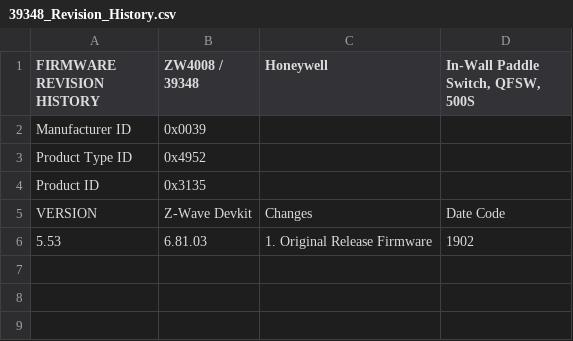
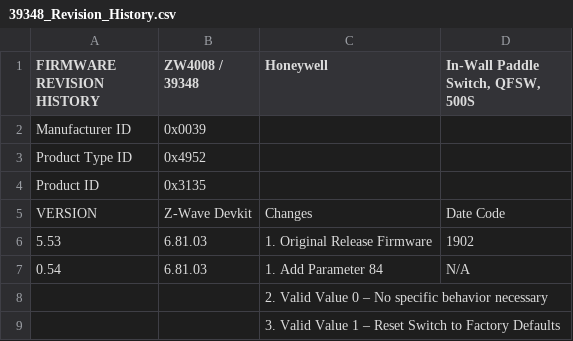
Before and after one commit to jascoproducts/firmware, a CSV file: zwave/Honeywell/ZW4008/39348 - In-Wall Paddle Switch, QFSW, 500S/39348_Revision_History.csv, drawn as a sheet; the diff names each change by its address in the sheet, - before the commit and + after, or states it on an @@ line.

```diff
--- a/zwave/Honeywell/ZW4008/39348 - In-Wall Paddle Switch, QFSW, 500S/39348_Revision_History.csv
+++ b/zwave/Honeywell/ZW4008/39348 - In-Wall Paddle Switch, QFSW, 500S/39348_Revision_History.csv
+row 7: 0.54 | 6.81.03 | 1. Add Parameter 84 | N/A
+row 8:  |  | 2. Valid Value 0 – No specific behavior necessary
+row 9:  |  | 3. Valid Value 1 – Reset Switch to Factory Defaults
```
Also changed, not shown: zwave/Enbrighten-GE/ZW4008/46201 - In-Wall Paddle Switch, QFSW, 500S/46201_Revision_History.csv, zwave/Enbrighten-GE/ZW4009/46202 - In-Wall Toggle Switch, QFSW, 500S/46202_Revision_History.csv, 21 other files.
